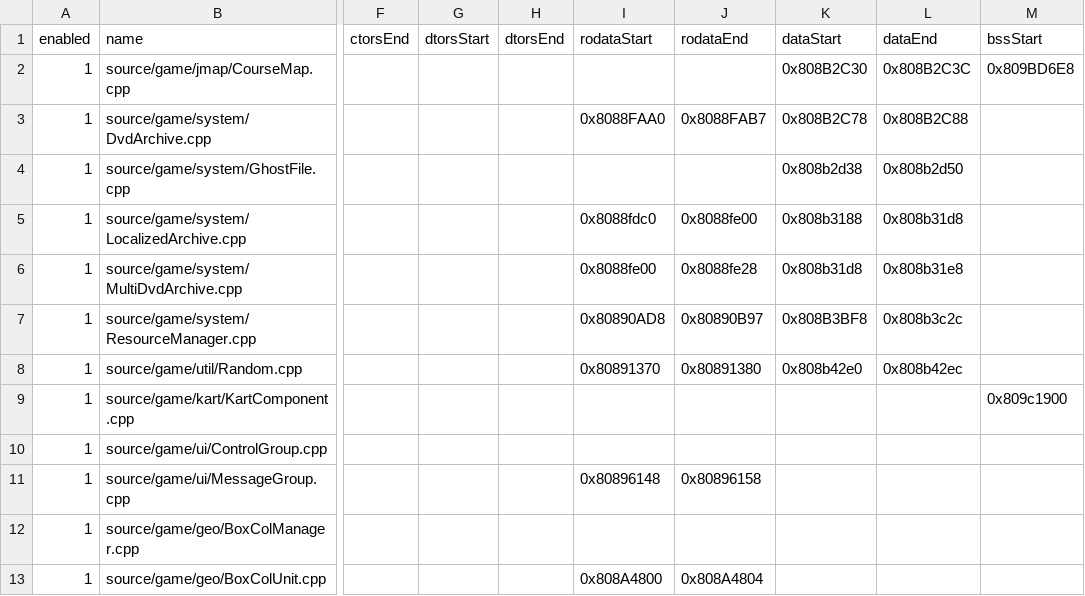
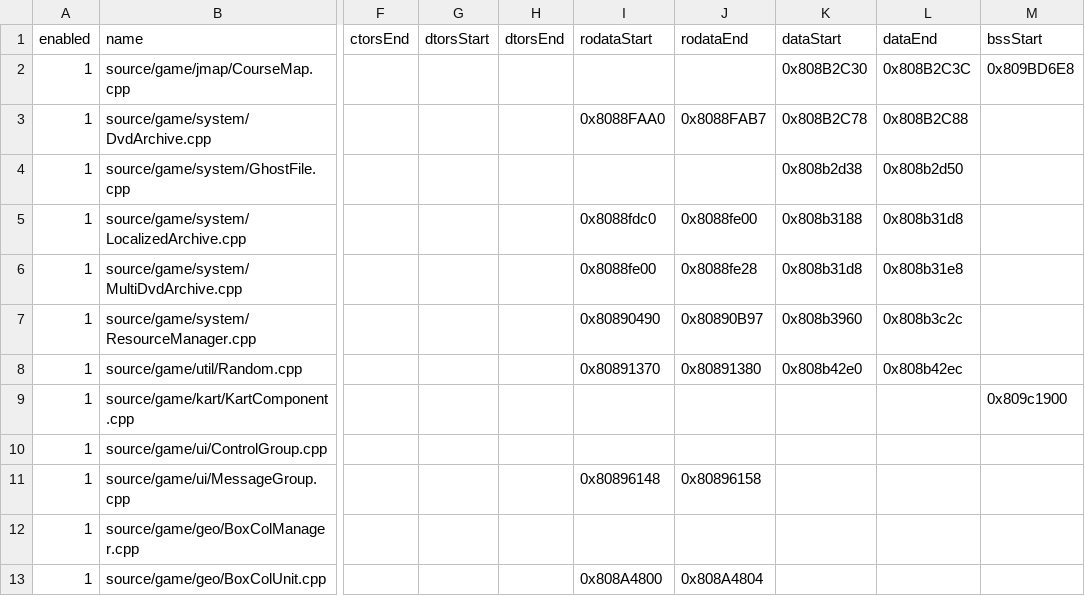
Before and after one commit to riidefi/mkw, a CSV file: pack/rel_slices.csv, drawn as a sheet; only a part is shown, gaps mark what is left out; the diff names each change by its address in the sheet, - before the commit and + after, or states it on an @@ line.

Commit message:
ResourceManager: load / rodata

```diff
--- a/pack/rel_slices.csv
+++ b/pack/rel_slices.csv
-I7 (rodataStart): 0x80890AD8
+I7 (rodataStart): 0x80890490
-K7 (dataStart): 0x808B3BF8
+K7 (dataStart): 0x808b3960
```
Also changed, not shown: 3 other files.
